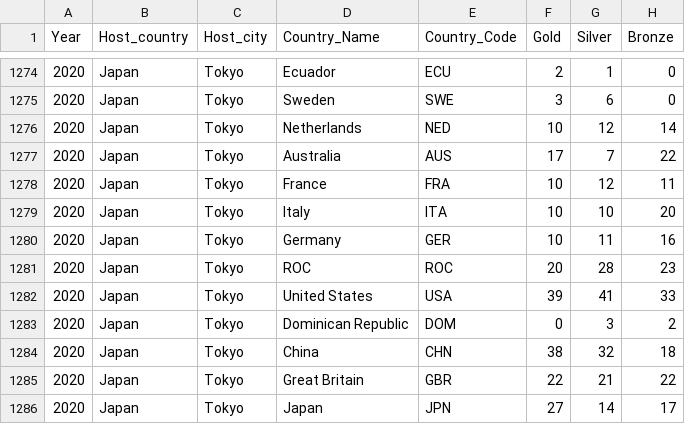
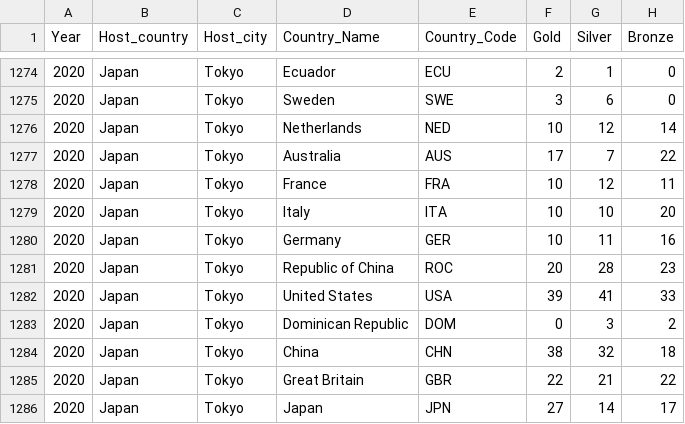
Before and after one commit to pokemika/dataset-test-repo, a CSV file: Summer_olympic_Medals.csv, drawn as a sheet; only a part is shown, gaps mark what is left out.

Commit message:
Update Summer_olympic_Medals.csv

```diff
--- a/Summer_olympic_Medals.csv
+++ b/Summer_olympic_Medals.csv
@@ -1280,3 +1280,3 @@ Year,Host_country,Host_city,Country_Name,Country_Code,Gold,Silver,Bronze
 2020,Japan,Tokyo,Germany,GER,10,11,16
-2020,Japan,Tokyo,ROC,ROC,20,28,23
+2020,Japan,Tokyo,Republic of China,ROC,20,28,23
 2020,Japan,Tokyo,United States,USA,39,41,33
```
